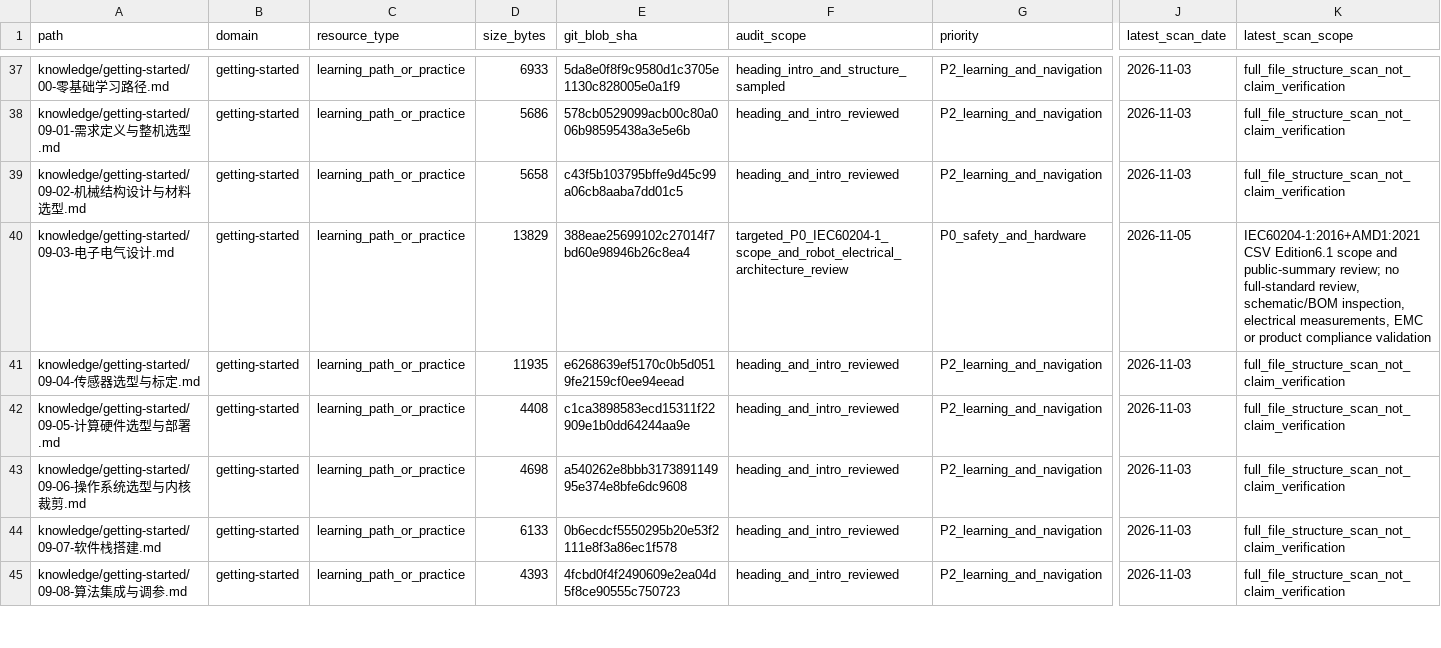
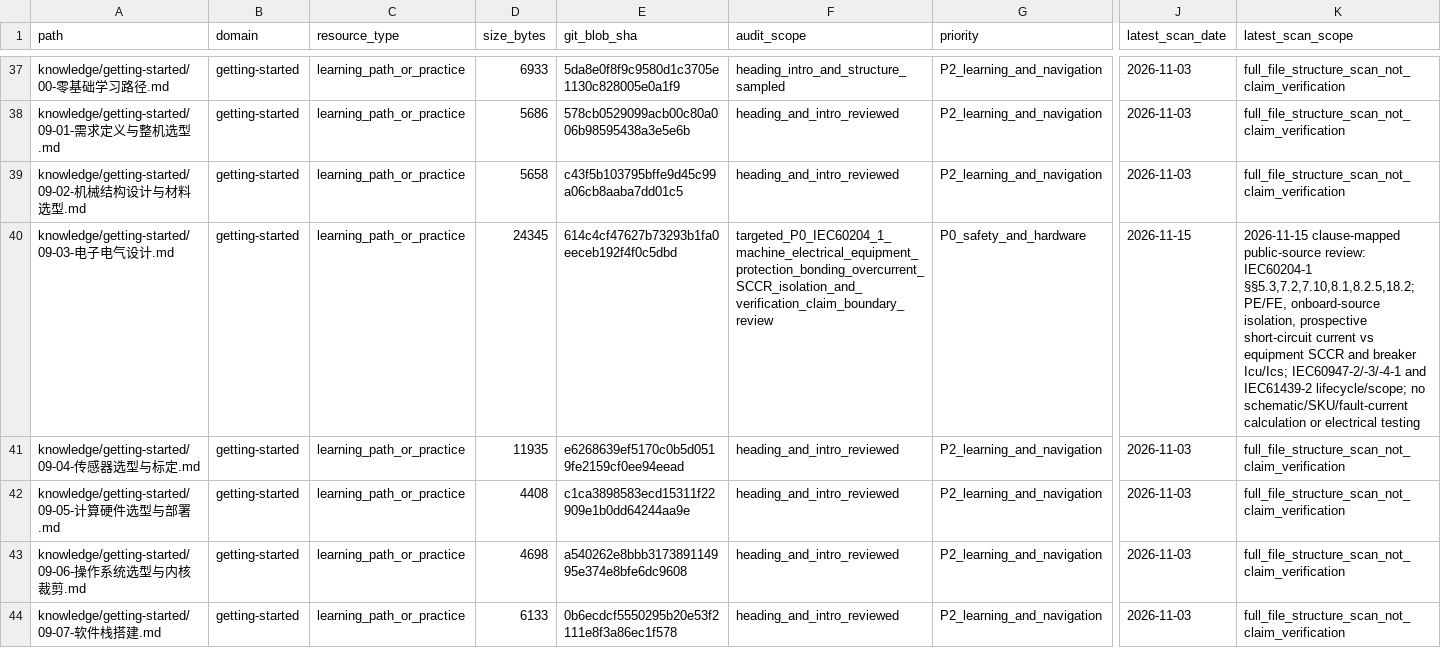
Before and after one commit to rexyll/robot_knowledgebasement, a CSV file: docs/audits/2026-11-03-knowledge-asset-inventory.csv, drawn as a sheet; only a part is shown, gaps mark what is left out; the shorter side is filled out with more unchanged rows; the diff names each change by its address in the sheet, - before the commit and + after, or states it on an @@ line.

Commit message:
docs: audit machine electrical protection and SCCR claims

```diff
--- a/docs/audits/2026-11-03-knowledge-asset-inventory.csv
+++ b/docs/audits/2026-11-03-knowledge-asset-inventory.csv
-D40 (size_bytes): 13829
+D40 (size_bytes): 24345
-E40 (git_blob_sha): 388eae25699102c27014f7bd60e98946b26c8ea4
+E40 (git_blob_sha): 614c4cf47627b73293b1fa0eeceb192f4f0c5dbd
-F40 (audit_scope): targeted_P0_IEC60204-1_scope_and_robot_electrical_architecture_review
+F40 (audit_scope): targeted_P0_IEC60204_1_machine_electrical_equipment_protection_bonding_overcurrent_SCCR_isolation_and_verification_claim_boundary_review
-J40 (latest_scan_date): 2026-11-05
+J40 (latest_scan_date): 2026-11-15
-K40 (latest_scan_scope): IEC60204-1:2016+AMD1:2021 CSV Edition6.1 scope and public-summary review; no full-standard review, schematic/BOM inspection, electrical measurements, EMC or product compliance validation
+K40 (latest_scan_scope): 2026-11-15 clause-mapped public-source review: IEC60204-1 §§5.3,7.2,7.10,8.1,8.2.5,18.2; PE/FE, onboard-source isolation, prospective short-circuit current vs equipment SCCR and breaker Icu/Ics; IEC60947-2/-3/-4-1 and IEC61439-2 lifecycle/scope; no schematic/SKU/fault-current calculation or electrical testing
```
Also changed, not shown: docs/audits/2026-11-15-knowledge-asset-license-rights-register.csv, 7 other files.
